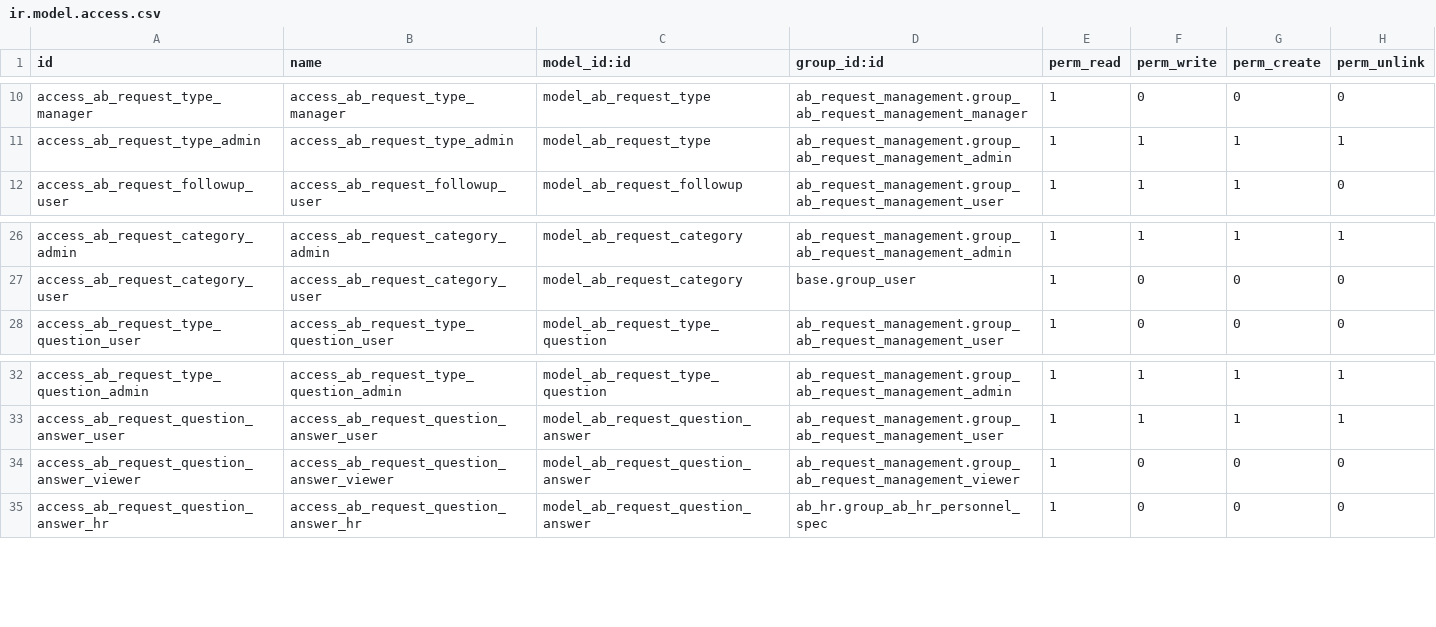
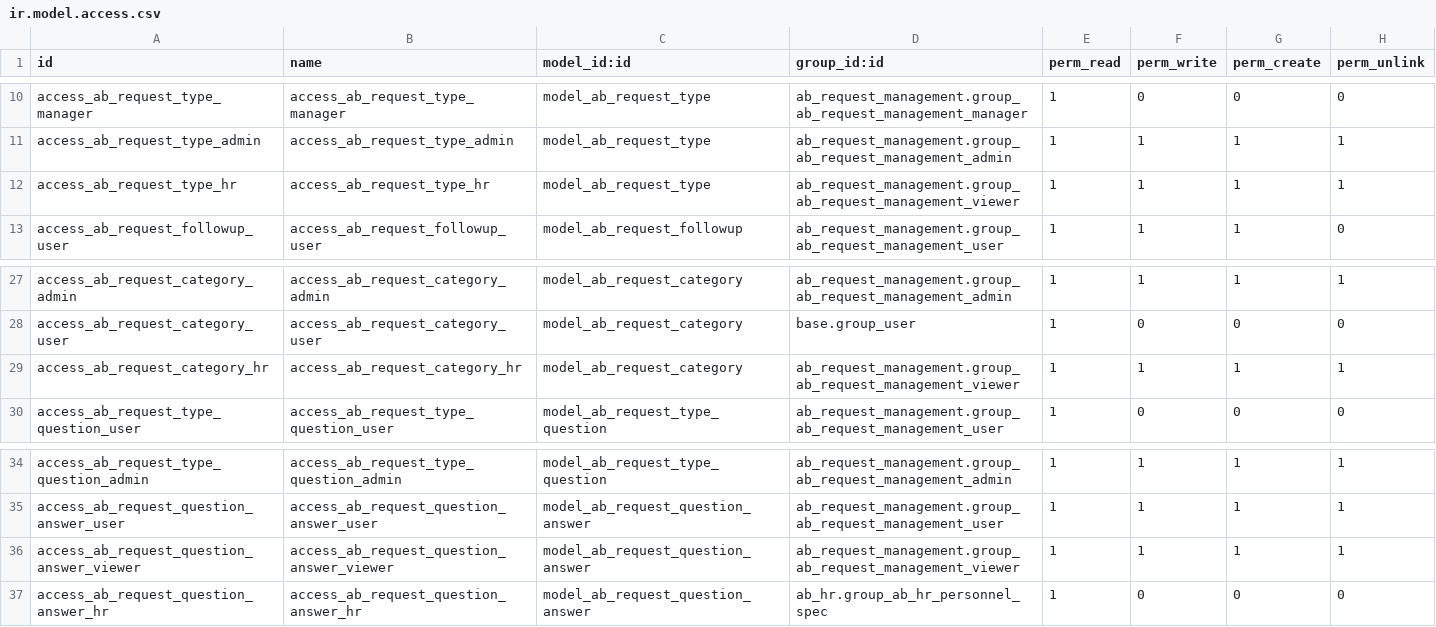
Before and after one commit to abdinpharmacies/hr, a CSV file: ab_request_management/security/ir.model.access.csv, drawn as a sheet; only a part is shown, gaps mark what is left out.

Commit message:
ab_request_management/fix: solve conflict stage_1 from cherry_pick

```diff
--- a/ab_request_management/security/ir.model.access.csv
+++ b/ab_request_management/security/ir.model.access.csv
@@ -11,2 +11,3 @@ access_ab_request_type_manager,access_ab_request_type_manager,model_ab_request_t
 access_ab_request_type_admin,access_ab_request_type_admin,model_ab_request_type,ab_request_management.group_ab_request_management_admin,1,1,1,1
+access_ab_request_type_hr,access_ab_request_type_hr,model_ab_request_type,ab_request_management.group_ab_request_management_viewer,1,1,1,1
 access_ab_request_followup_user,access_ab_request_followup_user,model_ab_request_followup,ab_request_management.group_ab_request_management_user,1,1,1,0
@@ -27,2 +28,3 @@ access_ab_request_category_admin,access_ab_request_category_admin,model_ab_reque
 access_ab_request_category_user,access_ab_request_category_user,model_ab_request_category,base.group_user,1,0,0,0
+access_ab_request_category_hr,access_ab_request_category_hr,model_ab_request_category,ab_request_management.group_ab_request_management_viewer,1,1,1,1
 access_ab_request_type_question_user,access_ab_request_type_question_user,model_ab_request_type_question,ab_request_management.group_ab_request_management_user,1,0,0,0
@@ -33,3 +35,3 @@ access_ab_request_type_question_admin,access_ab_request_type_question_admin,mode
 access_ab_request_question_answer_user,access_ab_request_question_answer_user,model_ab_request_question_answer,ab_request_management.group_ab_request_management_user,1,1,1,1
-access_ab_request_question_answer_viewer,access_ab_request_question_answer_viewer,model_ab_request_question_answer,ab_request_management.group_ab_request_management_viewer,1,0,0,0
+access_ab_request_question_answer_viewer,access_ab_request_question_answer_viewer,model_ab_request_question_answer,ab_request_management.group_ab_request_management_viewer,1,1,1,1
 access_ab_request_question_answer_hr,access_ab_request_question_answer_hr,model_ab_request_question_answer,ab_hr.group_ab_hr_personnel_spec,1,0,0,0
```
Also changed, not shown: 1 other file.
